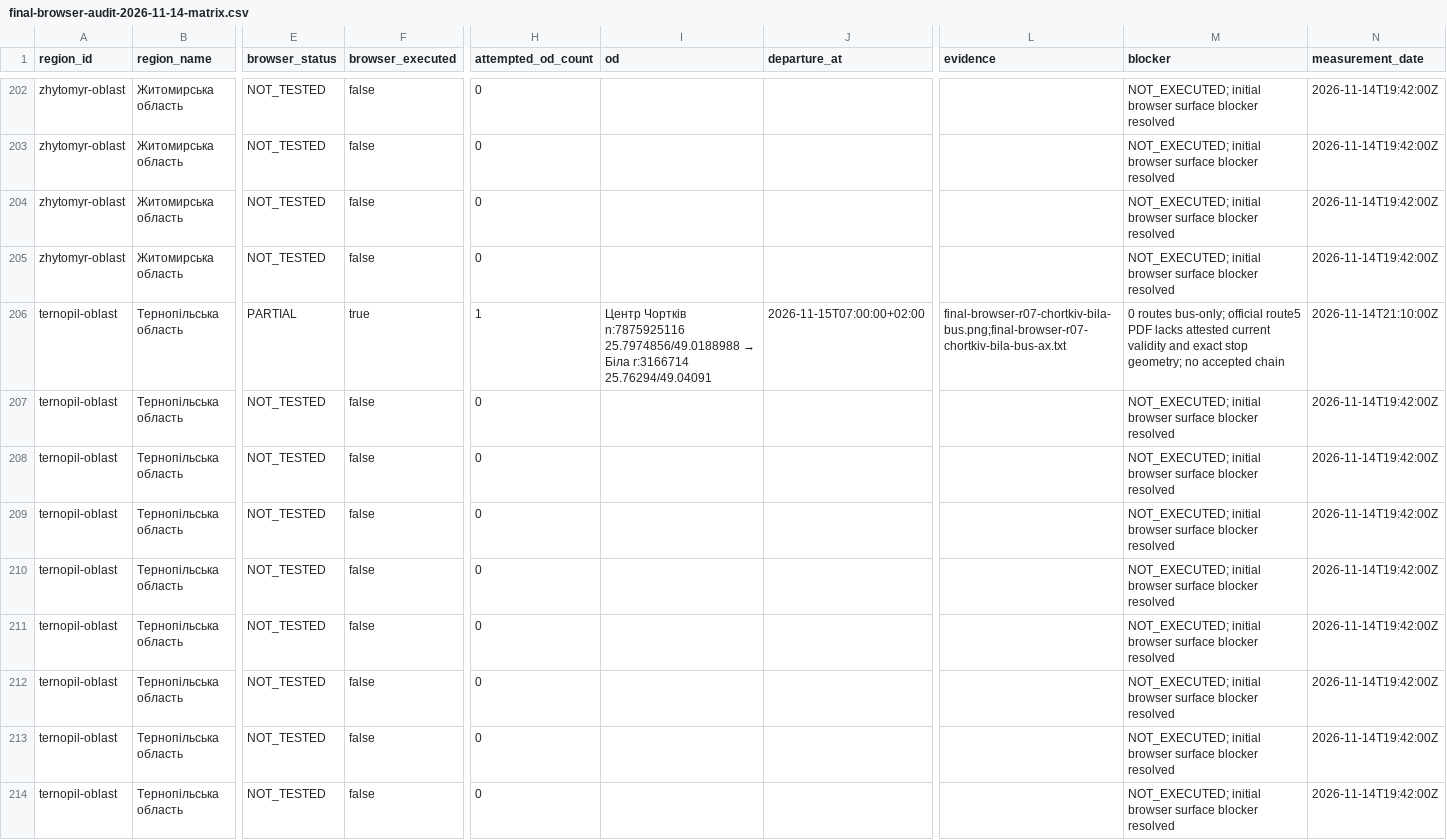
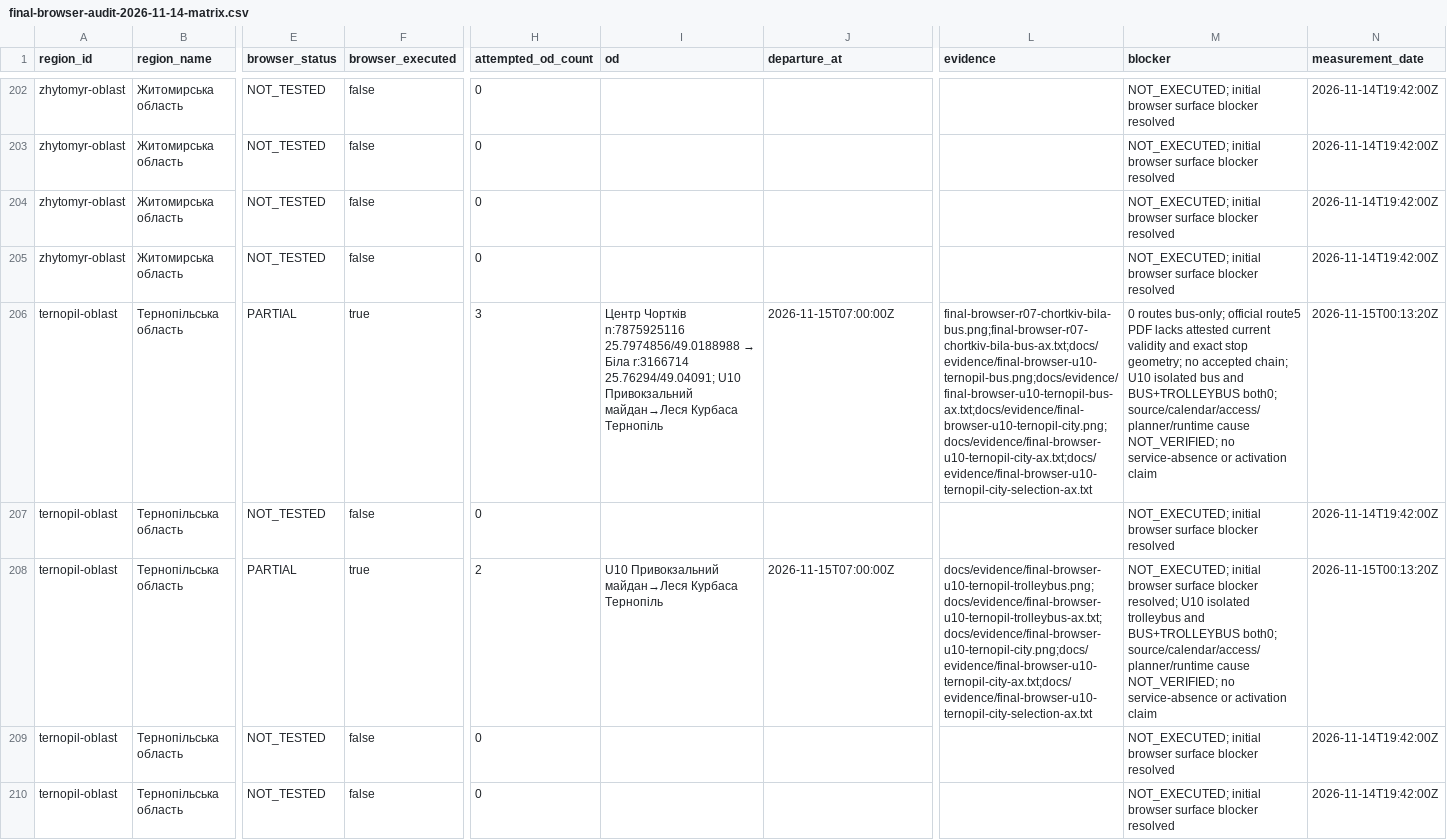
Before and after one commit to dima1203oleg/MarshGO, a CSV file: docs/evidence/final-browser-audit-2026-11-14-matrix.csv, drawn as a sheet; only a part is shown, gaps mark what is left out; the shorter side is filled out with more unchanged rows; the diff names each change by its address in the sheet, - before the commit and + after, or states it on an @@ line.

```diff
--- a/docs/evidence/final-browser-audit-2026-11-14-matrix.csv
+++ b/docs/evidence/final-browser-audit-2026-11-14-matrix.csv
-H206 (attempted_od_count): 1
+H206 (attempted_od_count): 3
-I206 (od): …Біла r:3166714 25.76294/49.04091
+I206 (od): …Біла r:3166714 25.76294/49.04091; U10 Привокзальний майдан→Леся Курбаса Тернопіль
-J206 (departure_at): 2026-11-15T07:00:00+02:00
+J206 (departure_at): 2026-11-15T07:00:00Z
-L206 (evidence): final-browser-r07-chortkiv-bila-bus.png;final-browser-r07-chortkiv-bila-bus-ax.txt
+L206 (evidence): final-browser-r07-chortkiv-bila-bus.png;final-browser-r07-chortkiv-bila-bus-ax.txt;docs/evidence/final-browser-u10-ternopil-bus.png;docs/evidence/final-browser-u10-ternopil-bus-ax.txt;docs/evidence/final-browser-u10-ternopil-city.png;docs/evidence/final-browser-u10-ternopil-city-ax.txt;docs/evidence/final-browser-u10-ternopil-city-selection-ax.txt
-M206 (blocker): …no accepted chain
+M206 (blocker): …no accepted chain; U10 isolated bus and BUS+TROLLEYBUS both0; source/calendar/access/planner/runtime cause NOT_VERIFIED; no service-absence or activation claim
-N206 (measurement_date): 2026-11-14T21:10:00Z
+N206 (measurement_date): 2026-11-15T00:13:20Z
-E208 (browser_status): NOT_TESTED
+E208 (browser_status): PARTIAL
-F208 (browser_executed): false
+F208 (browser_executed): true
-H208 (attempted_od_count): 0
+H208 (attempted_od_count): 2
-I208 (od): (empty)
+I208 (od): U10 Привокзальний майдан→Леся Курбаса Тернопіль
-J208 (departure_at): (empty)
+J208 (departure_at): 2026-11-15T07:00:00Z
-L208 (evidence): (empty)
+L208 (evidence): docs/evidence/final-browser-u10-ternopil-trolleybus.png;docs/evidence/final-browser-u10-ternopil-trolleybus-ax.txt;docs/evidence/final-browser-u10-ternopil-city.png;docs/evidence/final-browser-u10-ternopil-city-ax.txt;docs/evidence/final-browser-u10-ternopil-city-selection-ax.txt
-M208 (blocker): …surface blocker resolved
+M208 (blocker): …surface blocker resolved; U10 isolated trolleybus and BUS+TROLLEYBUS both0; source/calendar/access/planner/runtime cause NOT_VERIFIED; no service-absence or activation claim
-N208 (measurement_date): 2026-11-14T19:42:00Z
+N208 (measurement_date): 2026-11-15T00:13:20Z
```
Also changed, not shown: docs/evidence/national-feed-candidates-2026-11-14.csv, 15 other files.
